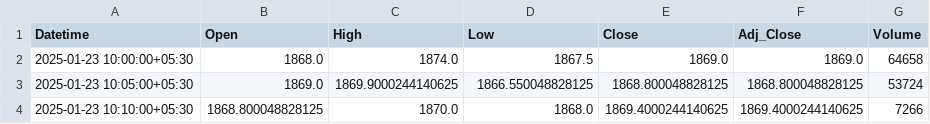
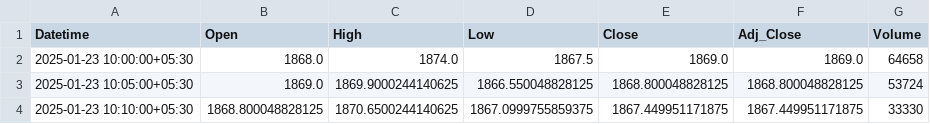
Before and after one commit to chiragpalan/stock_predictions_rnn_v1, a CSV file: temp_csv/INFY_NS.csv, drawn as a sheet.

```diff
--- a/temp_csv/INFY_NS.csv
+++ b/temp_csv/INFY_NS.csv
@@ -3,2 +3,2 @@ Datetime,Open,High,Low,Close,Adj_Close,Volume
 2025-01-23 10:05:00+05:30,1869.0,1869.9000244140625,1866.550048828125,1868.800048828125,1868.800048828125,53724
-2025-01-23 10:10:00+05:30,1868.800048828125,1870.0,1868.0,1869.4000244140625,1869.4000244140625,7266
+2025-01-23 10:10:00+05:30,1868.800048828125,1870.6500244140625,1867.0999755859375,1867.449951171875,1867.449951171875,33330
```
Also changed, not shown: temp_csv/HDFCBANK_NS.csv, temp_csv/ICICIBANK_NS.csv, 2 other files.
